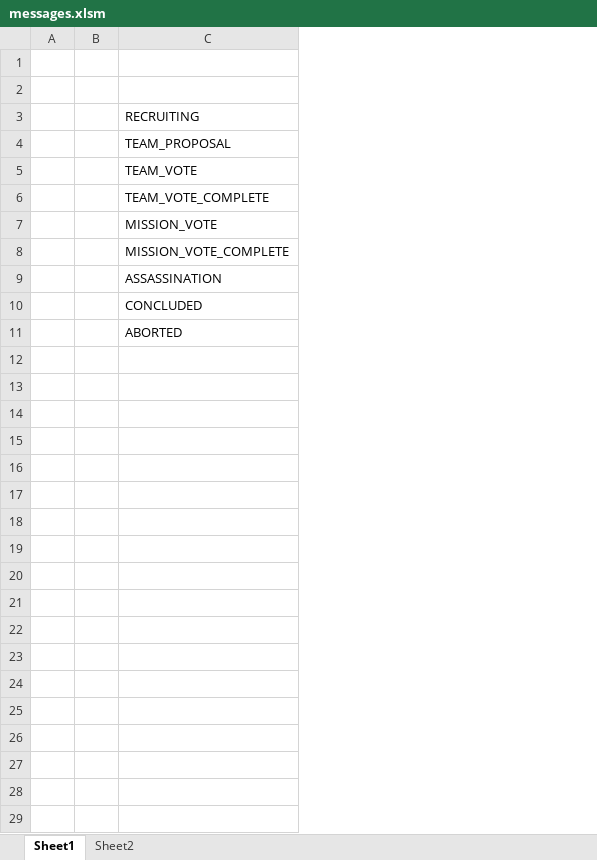
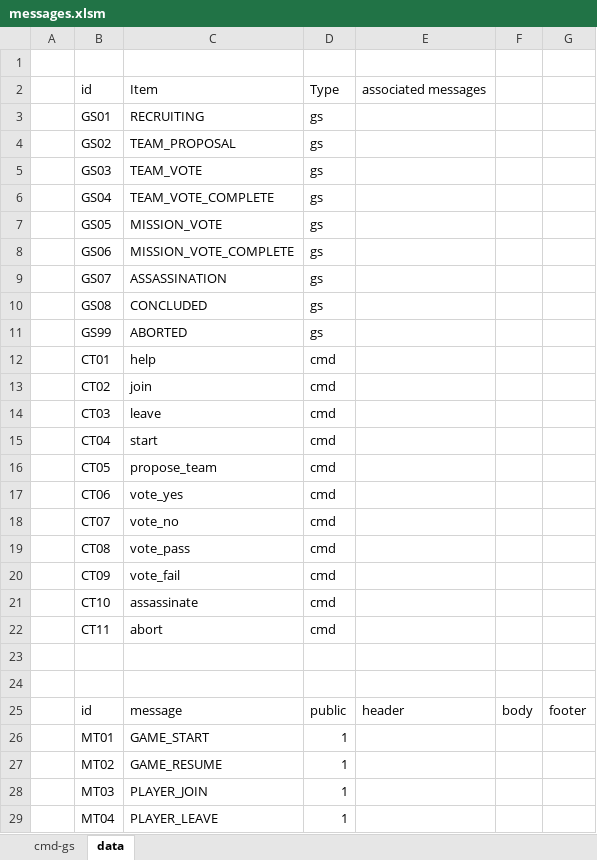
Before and after one commit to davidveen/Nolava, an Excel workbook: resources/messages.xlsm, sheet data, drawn as a sheet; only a part is shown; values as stored, in another font and other column widths than the file's, no borders; table styles not drawn; removed rows and columns are numbered as before the commit, all else as after; the diff covers the shown part only; the diff names each change by its address in the sheet, - before the commit and + after, or states it on an @@ line.

Commit message:
msg file

```diff
--- a/resources/messages.xlsm (sheet data)
+++ b/resources/messages.xlsm (sheet data)
-sheet tab: Sheet1
+sheet tab: data
-sheet tab: Sheet2
+sheet tab: cmd-gs
@@ sheet tab order changed: cmd-gs | data @@
-column B, empty
+column B, rows 2-11: id | GS01 | GS02 | GS03 | GS04 | GS05 | GS06 | GS07 | GS08 | GS99
+column D, rows 2-11: Type | gs | gs | gs | gs | gs | gs | gs | gs | gs
+column E, row 2: associated messages
+column F, empty
+column G, empty
-row 2: (empty)
+row 2:  | id | Item | Type | associated messages
+row 12:  | CT01 | help | cmd
+row 13:  | CT02 | join | cmd
+row 14:  | CT03 | leave | cmd
+row 15:  | CT04 | start | cmd
+row 16:  | CT05 | propose_team | cmd
+row 17:  | CT06 | vote_yes | cmd
+row 18:  | CT07 | vote_no | cmd
+row 19:  | CT08 | vote_pass | cmd
+row 20:  | CT09 | vote_fail | cmd
+row 21:  | CT10 | assassinate | cmd
+row 22:  | CT11 | abort | cmd
+row 23: (empty)
+row 24: (empty)
+row 25:  | id | message | public | header | body | footer
+row 26:  | MT01 | GAME_START | 1
+row 27:  | MT02 | GAME_RESUME | 1
+row 28:  | MT03 | PLAYER_JOIN | 1
+row 29:  | MT04 | PLAYER_LEAVE | 1
```
Also changed, not shown: 39 added rows elsewhere in this sheet.
